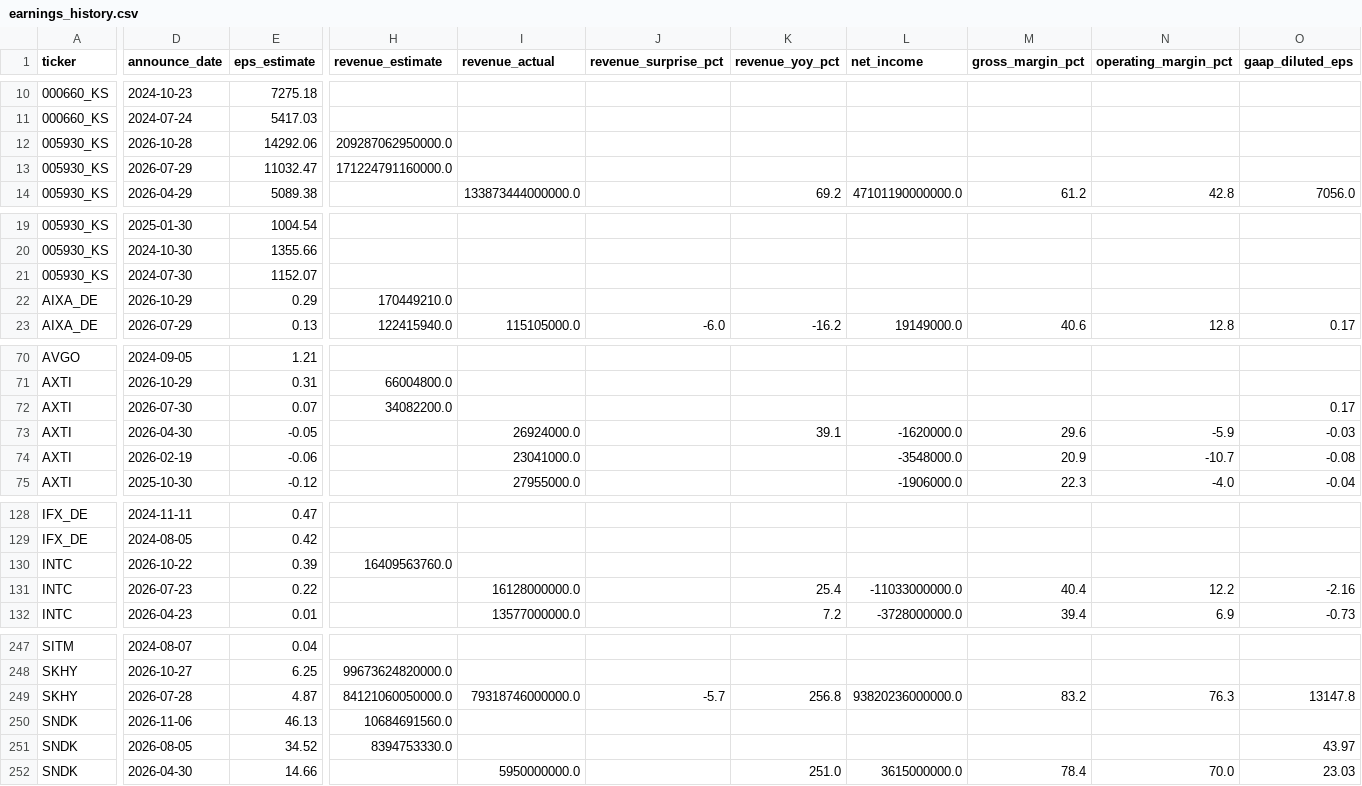
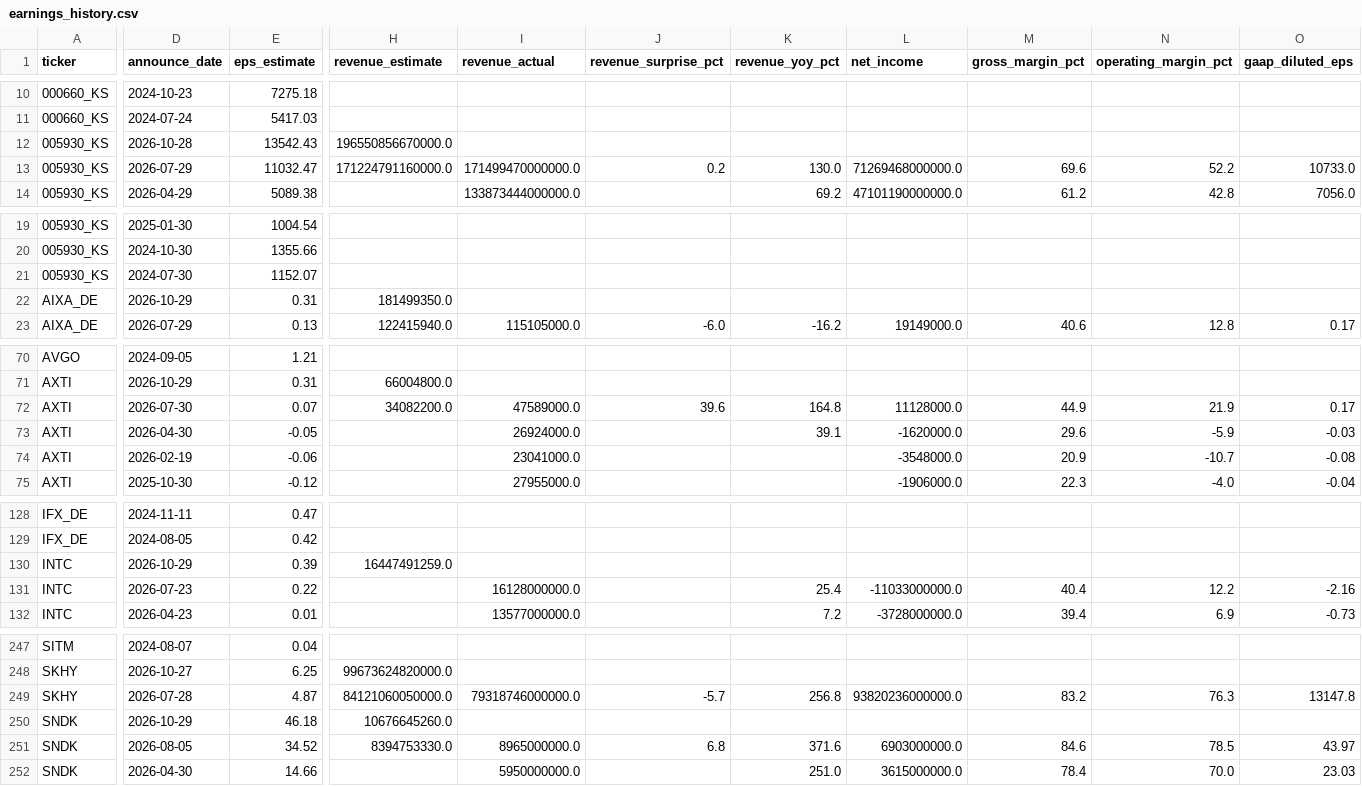
Before and after one commit to marcuslai1/market-dashboard, a CSV file: data/earnings_history.csv, drawn as a sheet; only a part is shown, gaps mark what is left out; the diff covers the shown part only; the diff names each change by its address in the sheet, - before the commit and + after, or states it on an @@ line.

```diff
--- a/data/earnings_history.csv
+++ b/data/earnings_history.csv
-E12 (eps_estimate): 14292.06
+E12 (eps_estimate): 13542.43
-H12 (revenue_estimate): 209287062950000.0
+H12 (revenue_estimate): 196550856670000.0
-I13 (revenue_actual): (empty)
+I13 (revenue_actual): 171499470000000.0
-J13 (revenue_surprise_pct): (empty)
+J13 (revenue_surprise_pct): 0.2
-K13 (revenue_yoy_pct): (empty)
+K13 (revenue_yoy_pct): 130.0
-L13 (net_income): (empty)
+L13 (net_income): 71269468000000.0
-M13 (gross_margin_pct): (empty)
+M13 (gross_margin_pct): 69.6
-N13 (operating_margin_pct): (empty)
+N13 (operating_margin_pct): 52.2
-O13 (gaap_diluted_eps): (empty)
+O13 (gaap_diluted_eps): 10733.0
-E22 (eps_estimate): 0.29
+E22 (eps_estimate): 0.31
-H22 (revenue_estimate): 170449210.0
+H22 (revenue_estimate): 181499350.0
-I72 (revenue_actual): (empty)
+I72 (revenue_actual): 47589000.0
-J72 (revenue_surprise_pct): (empty)
+J72 (revenue_surprise_pct): 39.6
-K72 (revenue_yoy_pct): (empty)
+K72 (revenue_yoy_pct): 164.8
-L72 (net_income): (empty)
+L72 (net_income): 11128000.0
-M72 (gross_margin_pct): (empty)
+M72 (gross_margin_pct): 44.9
-N72 (operating_margin_pct): (empty)
+N72 (operating_margin_pct): 21.9
-D130 (announce_date): 2026-10-22
+D130 (announce_date): 2026-10-29
-H130 (revenue_estimate): 16409563760.0
+H130 (revenue_estimate): 16447491259.0
-D250 (announce_date): 2026-11-06
+D250 (announce_date): 2026-10-29
-E250 (eps_estimate): 46.13
+E250 (eps_estimate): 46.18
-H250 (revenue_estimate): 10684691560.0
+H250 (revenue_estimate): 10676645260.0
-I251 (revenue_actual): (empty)
+I251 (revenue_actual): 8965000000.0
-J251 (revenue_surprise_pct): (empty)
+J251 (revenue_surprise_pct): 6.8
-K251 (revenue_yoy_pct): (empty)
+K251 (revenue_yoy_pct): 371.6
-L251 (net_income): (empty)
+L251 (net_income): 6903000000.0
-M251 (gross_margin_pct): (empty)
+M251 (gross_margin_pct): 84.6
-N251 (operating_margin_pct): (empty)
+N251 (operating_margin_pct): 78.5
```
Also changed, not shown: 5 edited cells elsewhere in this file, data/market_data.csv, 1 other file.
